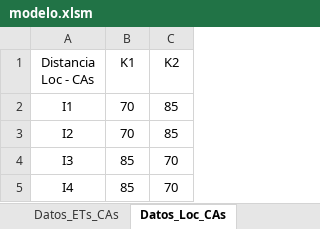
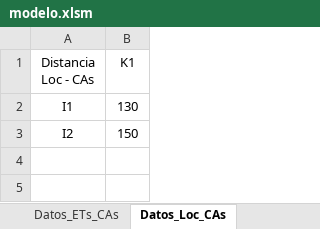
Before and after one commit to PanchoGatti/lome_python, an Excel workbook: Backup/modelo.xlsm, sheet Datos_Loc_CAs, drawn as a sheet; values as stored, in another font and other column widths than the file's, no borders; the diff names each change by its address in the sheet, - before the commit and + after, or states it on an @@ line.

```diff
--- a/Backup/modelo.xlsm (sheet Datos_Loc_CAs)
+++ b/Backup/modelo.xlsm (sheet Datos_Loc_CAs)
-column C (K2), rows 2-3: 85 | 85
-B2 (K1): 70
+B2 (K1): 130
-B3 (K1): 70
+B3 (K1): 150
-row 4: I3 | 85 | 70
-row 5: I4 | 85 | 70
```
Also changed, not shown: sheet Analisis 20Años, sheet Analisis_Inputs_Grales, sheet INPUTS_Generales, sheet Datos_Loc_ETs, sheet Gen-Cap, sheet Datos_ETs_CAs, other sheet tabs, formulas that keep their value, charts or pictures, modelo.xlsm, 15 other files.
